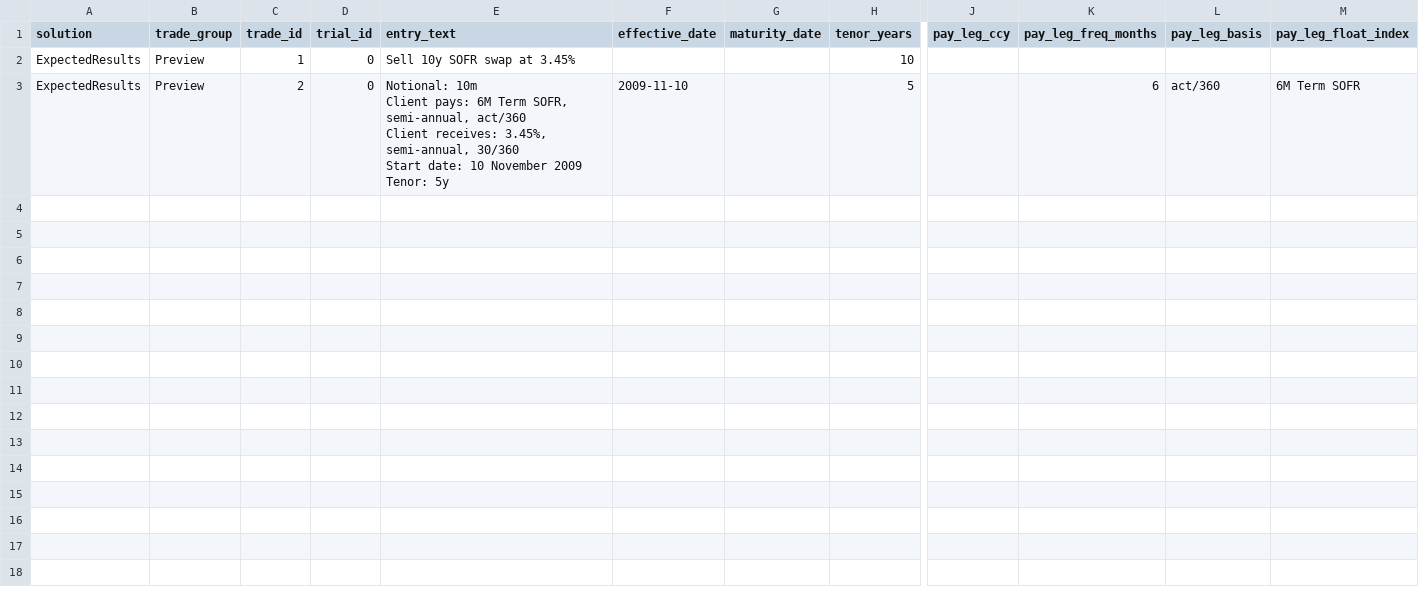
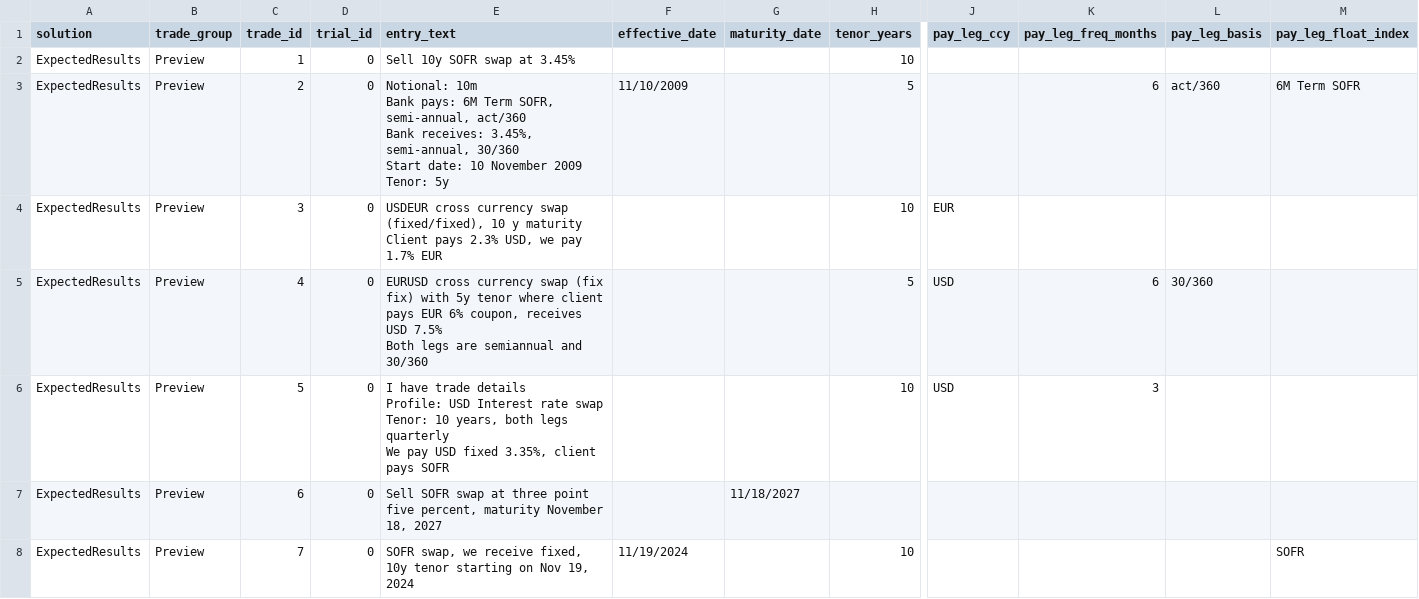
Before and after one commit to maksym33/hackathon2024, a CSV file: cl/hackathon/HackathonOutput.csv, drawn as a sheet; only a part is shown, gaps mark what is left out; rows hold the shown columns only; ↵ is a line break in a cell; the diff covers the shown part only; the diff names each change by its address in the sheet, - before the commit and + after, or states it on an @@ line.

Commit message:
New inputs and outputs

```diff
--- a/cl/hackathon/HackathonOutput.csv
+++ b/cl/hackathon/HackathonOutput.csv
-E3 (entry_text): Notional: 10m ↵ Client pays: 6M Term SOFR, semi-annual, act/360 ↵ Client receives: 3.45%,…
+E3 (entry_text): Notional: 10m ↵ Bank pays: 6M Term SOFR, semi-annual, act/360 ↵ Bank receives: 3.45%,…
-F3 (effective_date): 2009-11-10
+F3 (effective_date): 11/10/2009
+row 4: ExpectedResults | Preview | 3 | 0 | USDEUR cross currency swap (fixed/fixed), 10 y maturity ↵ Client pays 2.3% USD, we pay 1.7% EUR |  |  | 10 | EUR
+row 5: ExpectedResults | Preview | 4 | 0 | EURUSD cross currency swap (fix fix) with 5y tenor where client pays EUR 6% coupon, receives USD 7.5% ↵ Both legs are semiannual and 30/360 |  |  | 5 | USD | 6 | 30/360
+row 6: ExpectedResults | Preview | 5 | 0 | I have trade details ↵ Profile: USD Interest rate swap ↵ Tenor: 10 years, both legs quarterly ↵ We pay USD fixed 3.35%, client pays SOFR |  |  | 10 | USD | 3
+row 7: ExpectedResults | Preview | 6 | 0 | Sell SOFR swap at three point five percent, maturity November 18, 2027 |  | 11/18/2027
+row 8: ExpectedResults | Preview | 7 | 0 | SOFR swap, we receive fixed, 10y tenor starting on Nov 19, 2024 | 11/19/2024 |  | 10 |  |  |  | SOFR
```
Also changed, not shown: 5 added rows elsewhere in this file, cl/hackathon/HackathonInput.csv.
